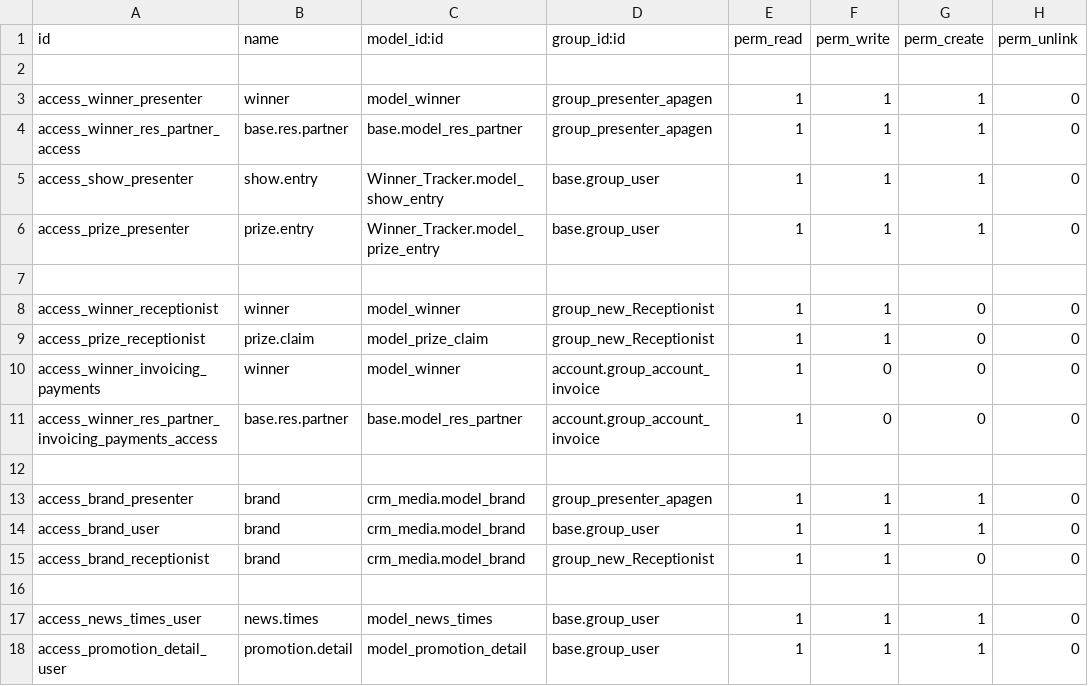
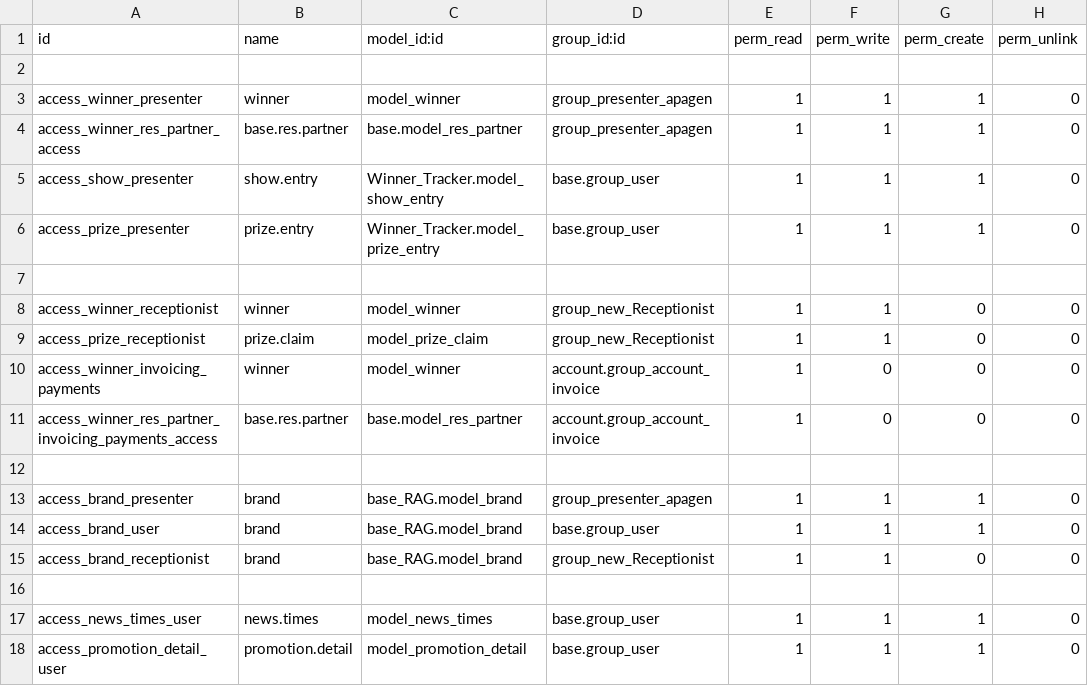
Before and after one commit to pritish-14/rag-revert, a CSV file: Winner_Tracker/security/ir.model.access.csv, drawn as a sheet.

```diff
--- a/Winner_Tracker/security/ir.model.access.csv
+++ b/Winner_Tracker/security/ir.model.access.csv
@@ -12,5 +12,5 @@ access_winner_res_partner_invoicing_payments_access,base.res.partner,base.model_
 
-access_brand_presenter,brand,crm_media.model_brand,group_presenter_apagen,1,1,1,0
-access_brand_user,brand,crm_media.model_brand,base.group_user,1,1,1,0
-access_brand_receptionist,brand,crm_media.model_brand,group_new_Receptionist,1,1,0,0
+access_brand_presenter,brand,base_RAG.model_brand,group_presenter_apagen,1,1,1,0
+access_brand_user,brand,base_RAG.model_brand,base.group_user,1,1,1,0
+access_brand_receptionist,brand,base_RAG.model_brand,group_new_Receptionist,1,1,0,0
 
```
Also changed, not shown: brief_management/security/ir.model.access.csv, crm_media/security/ir.model.access.csv, 21 other files.
